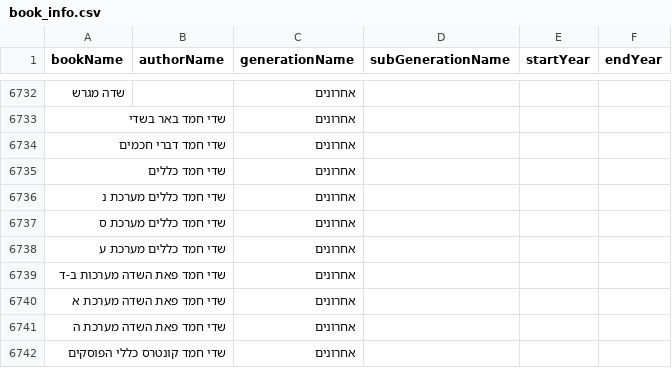
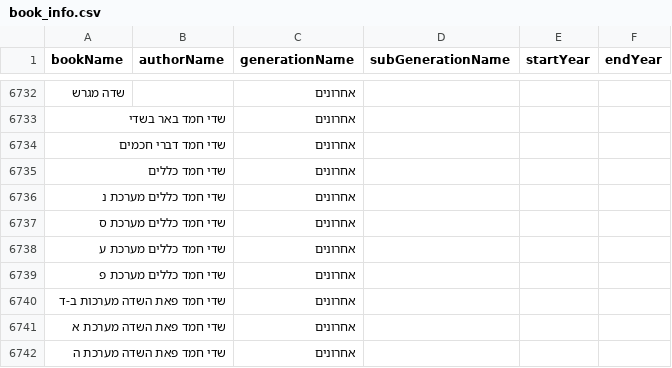
Before and after one commit to Bshlomecha/otzaria-library, a CSV file: ForDB/book_info.csv, drawn as a sheet; only a part is shown, gaps mark what is left out; the shorter side is filled out with more unchanged rows.

Commit message:
ים החכמה — שדי חמד כללים מערכת פ

```diff
--- a/ForDB/book_info.csv
+++ b/ForDB/book_info.csv
@@ -6738,2 +6738,3 @@ bookName,authorName,generationName,subGenerationName,startYear,endYear
 "שדי חמד כללים מערכת ע","","אחרונים","","",""
+"שדי חמד כללים מערכת פ","","אחרונים","","",""
 "שדי חמד פאת השדה מערכות ב-ד","","אחרונים","","",""
```
Also changed, not shown: 8 other files.
